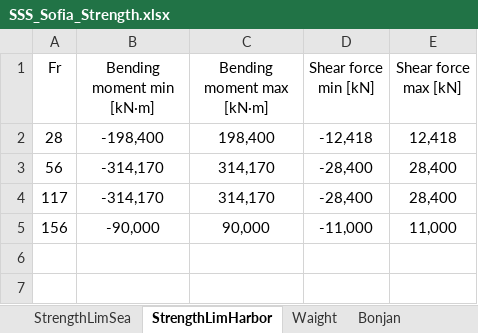
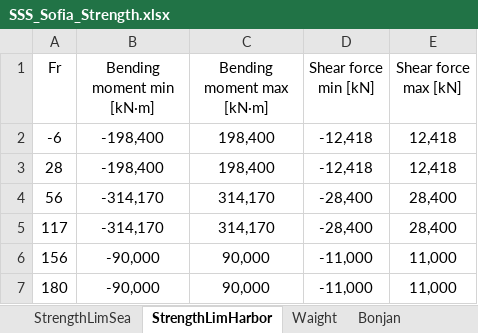
Before and after one commit to a-givertzman/sss, an Excel workbook: assets/fleet/9245263_sofia/datasets/Strength/SSS_Sofia_Strength.xlsx, sheet StrengthLimHarbor, drawn as a sheet; values as stored, in another font and other column widths than the file's, no borders; the diff names each change by its address in the sheet, - before the commit and + after, or states it on an @@ line.

Commit message:
Sofia | strengthLim | fix

```diff
--- a/assets/fleet/9245263_sofia/datasets/Strength/SSS_Sofia_Strength.xlsx (sheet StrengthLimHarbor)
+++ b/assets/fleet/9245263_sofia/datasets/Strength/SSS_Sofia_Strength.xlsx (sheet StrengthLimHarbor)
+row 2: -6 | -198,400 | 198,400 | -12,418 | 12,418
+row 7: 180 | -90,000 | 90,000 | -11,000 | 11,000
```
Also changed, not shown: sheet StrengthLimSea.
